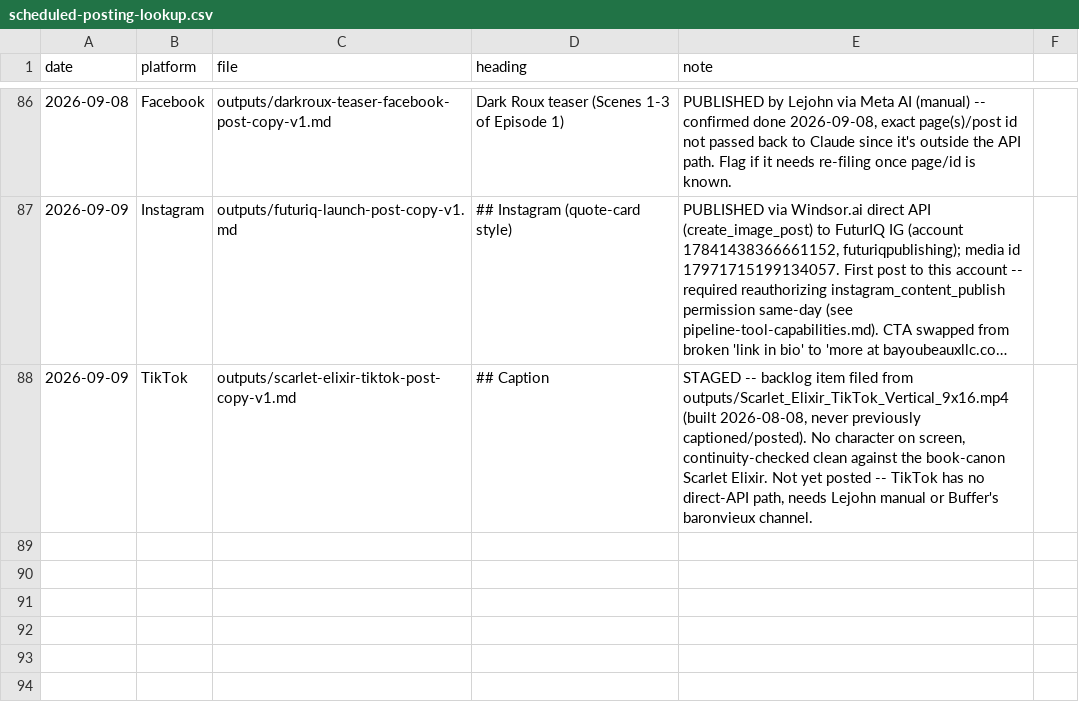
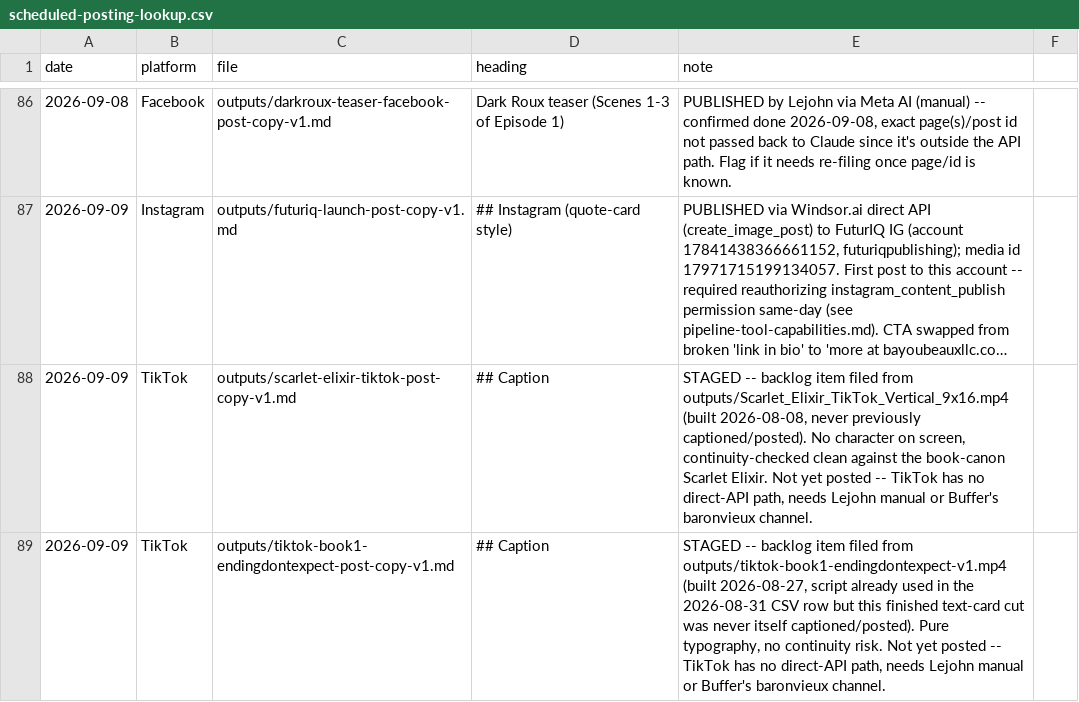
Before and after one commit to richburglejohn-dotcom/publishing-team, a CSV file: outputs/scheduled-posting-lookup.csv, drawn as a sheet; only a part is shown, gaps mark what is left out; long unchanged cells end in …; the diff names each change by its address in the sheet, - before the commit and + after, or states it on an @@ line.

```diff
--- a/outputs/scheduled-posting-lookup.csv
+++ b/outputs/scheduled-posting-lookup.csv
+row 89: 2026-09-09 | TikTok | outputs/tiktok-book1-endingdontexpect-post-copy-v1.md | ## Caption | STAGED -- backlog item filed from outputs/tiktok-book1-endingdontexpect-v1.mp4 (built 2026-08-27, script already used in the 2026-08-31 CSV row but this finished text-card cut was never itself captioned/posted). Pure typography, no continuity risk. Not yet posted -- TikTok has no direct-API path, needs Lejohn manual or Buffer's baronvieux channel.
```
Also changed, not shown: 1 other file.
